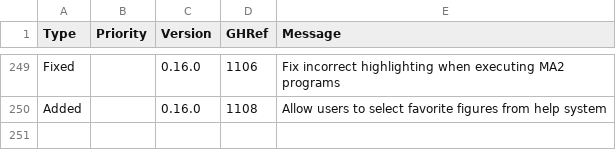
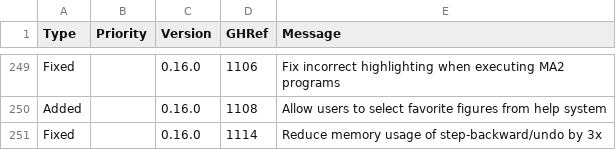
Before and after one commit to Matthew-McRaven/Pepp, a CSV file: data/changelog/changes.csv, drawn as a sheet; only a part is shown, gaps mark what is left out.

Commit message:
docs: update changelog with recent tracing improvements

```diff
--- a/data/changelog/changes.csv
+++ b/data/changelog/changes.csv
@@ -250 +250,2 @@ Fixed,,0.16.0,1106,"Fix incorrect highlighting when executing MA2 programs"
 Added,,0.16.0,1108,"Allow users to select favorite figures from help system"
+Fixed,,0.16.0,1114,"Reduce memory usage of step-backward/undo by 3x"
```
